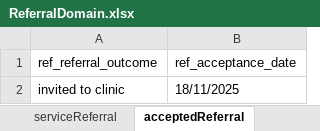
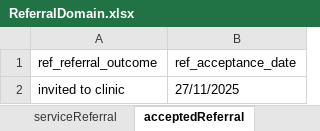
Before and after one commit to manojvyavahare27/GuyanaRepo, an Excel workbook: ExcelFiles/ReferralDomain.xlsx, sheet acceptedReferral, drawn as a sheet; values as stored, in another font and other column widths than the file's, no borders; the diff names each change by its address in the sheet, - before the commit and + after, or states it on an @@ line.

Commit message:
Service Referral and Patient death

```diff
--- a/ExcelFiles/ReferralDomain.xlsx (sheet acceptedReferral)
+++ b/ExcelFiles/ReferralDomain.xlsx (sheet acceptedReferral)
-B2 (ref_acceptance_date): 18/11/2025
+B2 (ref_acceptance_date): 27/11/2025
```
Also changed, not shown: sheet serviceReferral, sheet patientIdentifier, sheet addPatient, sheet editPatient, sheet AddReferral, sheet rejectedReferral, ExcelFiles/PatientDomain.xlsx, 22 other files.
